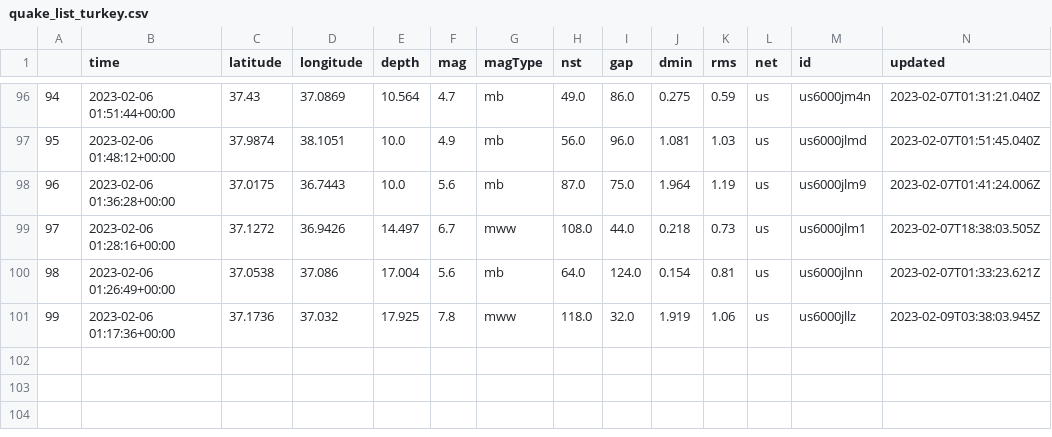
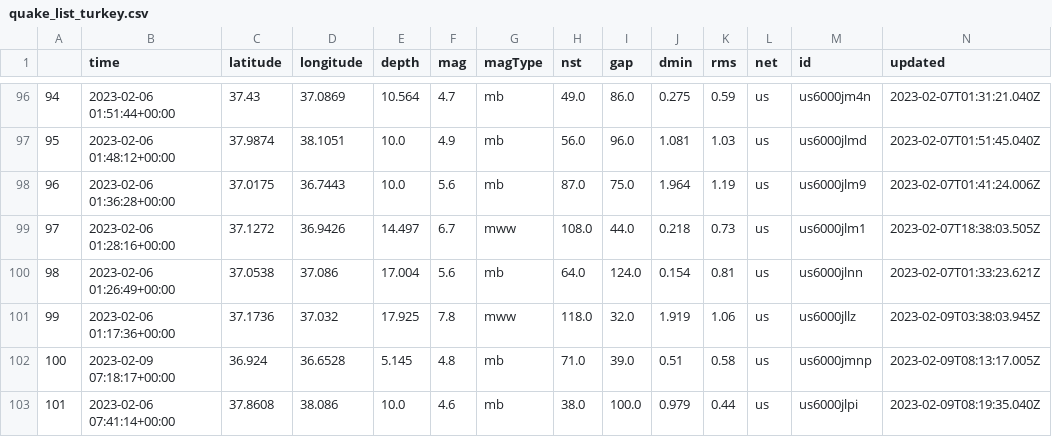
Before and after one commit to yong-xiong/turkey-quake, a CSV file: quake_list_turkey.csv, drawn as a sheet; only a part is shown, gaps mark what is left out; rows hold the shown columns only; the diff names each change by its address in the sheet, - before the commit and + after, or states it on an @@ line.

```diff
--- a/quake_list_turkey.csv
+++ b/quake_list_turkey.csv
+row 102: 100 | 2023-02-09 07:18:17+00:00 | 36.924 | 36.6528 | 5.145 | 4.8 | mb | 71.0 | 39.0 | 0.51 | 0.58 | us | us6000jmnp | 2023-02-09T08:13:17.005Z
+row 103: 101 | 2023-02-06 07:41:14+00:00 | 37.8608 | 38.086 | 10.0 | 4.6 | mb | 38.0 | 100.0 | 0.979 | 0.44 | us | us6000jlpi | 2023-02-09T08:19:35.040Z
```
Also changed, not shown: quake_turkey_mag.csv.
